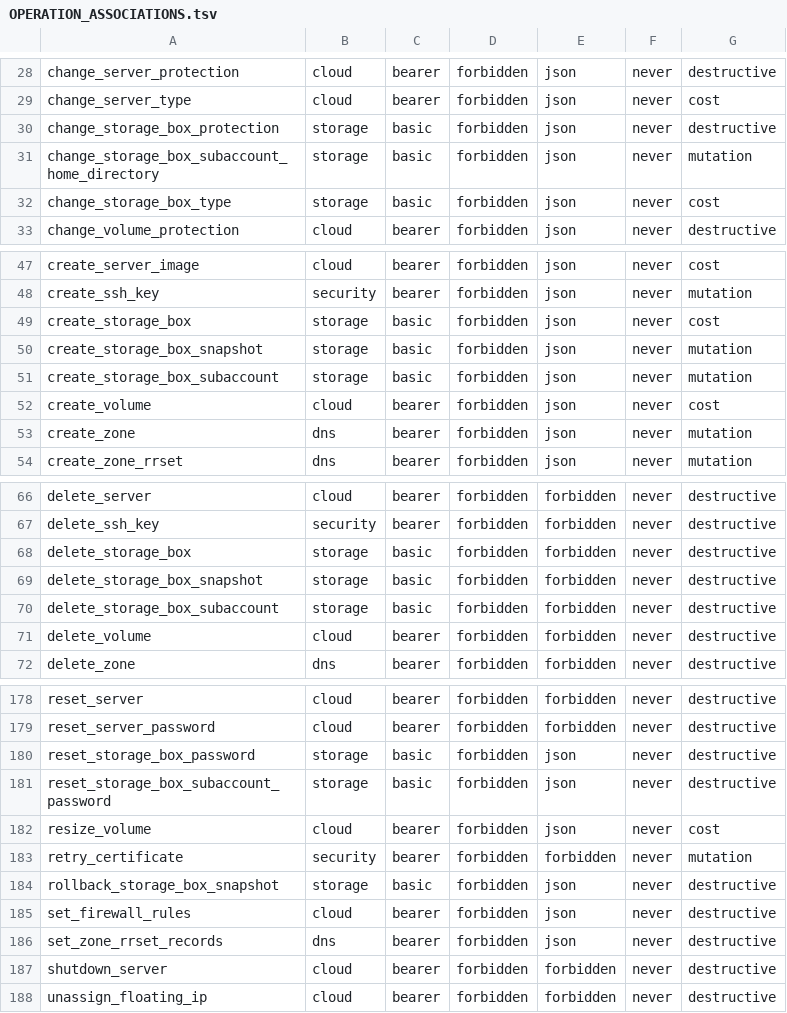
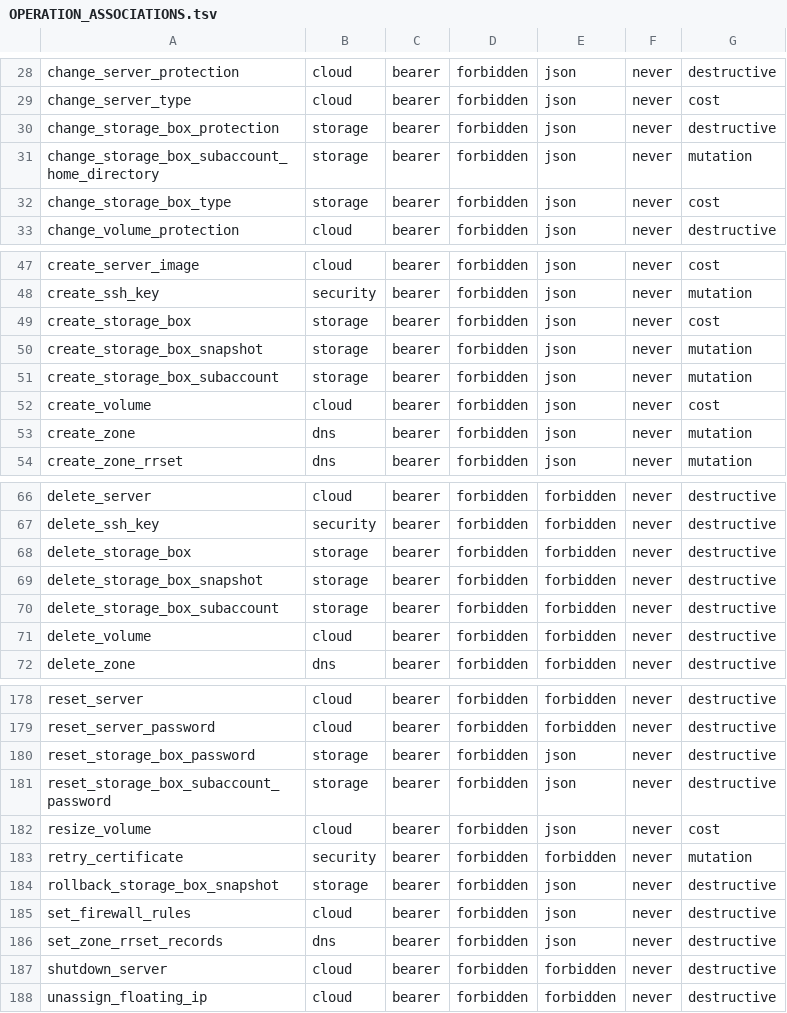
Before and after one commit to valkyoth/cloud-sdk, a TSV file: docs/OPERATION_ASSOCIATIONS.tsv, drawn as a sheet; only a part is shown, gaps mark what is left out; the diff covers the shown part only.

```diff
--- a/docs/OPERATION_ASSOCIATIONS.tsv
+++ b/docs/OPERATION_ASSOCIATIONS.tsv
@@ -29,5 +29,5 @@ change_server_protection	cloud	bearer	forbidden	json	never	destructive
 change_server_type	cloud	bearer	forbidden	json	never	cost
-change_storage_box_protection	storage	basic	forbidden	json	never	destructive
-change_storage_box_subaccount_home_directory	storage	basic	forbidden	json	never	mutation
-change_storage_box_type	storage	basic	forbidden	json	never	cost
+change_storage_box_protection	storage	bearer	forbidden	json	never	destructive
+change_storage_box_subaccount_home_directory	storage	bearer	forbidden	json	never	mutation
+change_storage_box_type	storage	bearer	forbidden	json	never	cost
 change_volume_protection	cloud	bearer	forbidden	json	never	destructive
@@ -48,5 +48,5 @@ create_server_image	cloud	bearer	forbidden	json	never	cost
 create_ssh_key	security	bearer	forbidden	json	never	mutation
-create_storage_box	storage	basic	forbidden	json	never	cost
-create_storage_box_snapshot	storage	basic	forbidden	json	never	mutation
-create_storage_box_subaccount	storage	basic	forbidden	json	never	mutation
+create_storage_box	storage	bearer	forbidden	json	never	cost
+create_storage_box_snapshot	storage	bearer	forbidden	json	never	mutation
+create_storage_box_subaccount	storage	bearer	forbidden	json	never	mutation
 create_volume	cloud	bearer	forbidden	json	never	cost
@@ -67,5 +67,5 @@ delete_server	cloud	bearer	forbidden	forbidden	never	destructive
 delete_ssh_key	security	bearer	forbidden	forbidden	never	destructive
-delete_storage_box	storage	basic	forbidden	forbidden	never	destructive
-delete_storage_box_snapshot	storage	basic	forbidden	forbidden	never	destructive
-delete_storage_box_subaccount	storage	basic	forbidden	forbidden	never	destructive
+delete_storage_box	storage	bearer	forbidden	forbidden	never	destructive
+delete_storage_box_snapshot	storage	bearer	forbidden	forbidden	never	destructive
+delete_storage_box_subaccount	storage	bearer	forbidden	forbidden	never	destructive
 delete_volume	cloud	bearer	forbidden	forbidden	never	destructive
@@ -179,7 +179,7 @@ reset_server	cloud	bearer	forbidden	forbidden	never	destructive
 reset_server_password	cloud	bearer	forbidden	forbidden	never	destructive
-reset_storage_box_password	storage	basic	forbidden	json	never	destructive
-reset_storage_box_subaccount_password	storage	basic	forbidden	json	never	destructive
+reset_storage_box_password	storage	bearer	forbidden	json	never	destructive
+reset_storage_box_subaccount_password	storage	bearer	forbidden	json	never	destructive
 resize_volume	cloud	bearer	forbidden	json	never	cost
 retry_certificate	security	bearer	forbidden	forbidden	never	mutation
-rollback_storage_box_snapshot	storage	basic	forbidden	json	never	destructive
+rollback_storage_box_snapshot	storage	bearer	forbidden	json	never	destructive
 set_firewall_rules	cloud	bearer	forbidden	json	never	destructive
```
Also changed, not shown: 19 edited cells elsewhere in this file, 36 other files.
